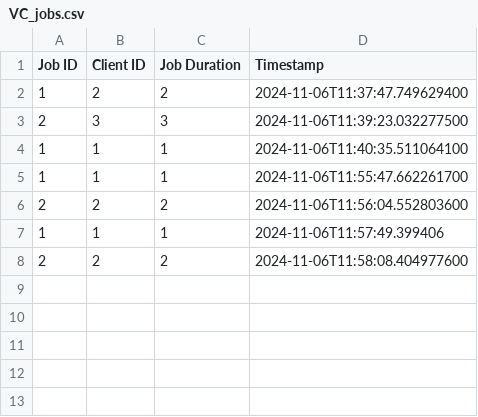
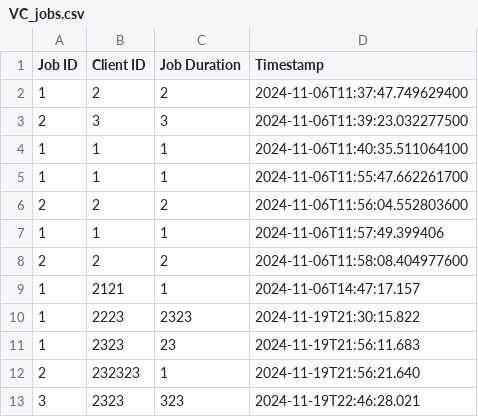
Before and after one commit to meka-williams/CUS1166VCRTS, a CSV file: VC_jobs.csv, drawn as a sheet.

```diff
--- a/VC_jobs.csv
+++ b/VC_jobs.csv
@@ -8 +8,6 @@ Job ID,Client ID,Job Duration,Timestamp
 2,2,2,2024-11-06T11:58:08.404977600
+1,2121,1,2024-11-06T14:47:17.157
+1,2223,2323,2024-11-19T21:30:15.822
+1,2323,23,2024-11-19T21:56:11.683
+2,232323,1,2024-11-19T21:56:21.640
+3,2323,323,2024-11-19T22:46:28.021
```
Also changed, not shown: bin/Server.csv, src/Server.csv, 25 other files.
